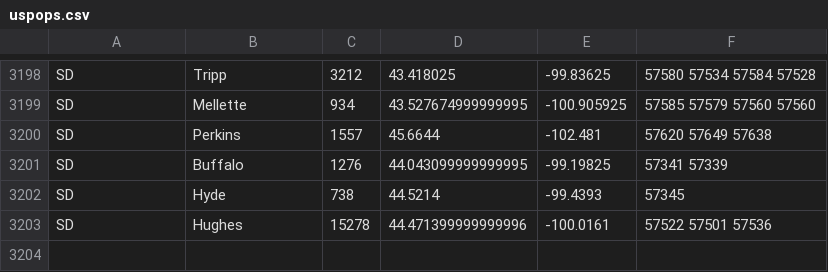
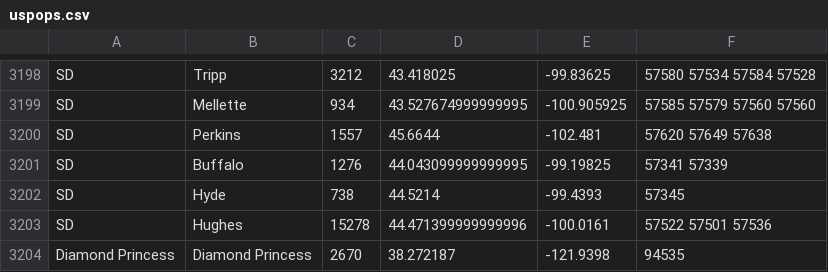
Before and after one commit to RaenonX/COVID19-Analyzer, a CSV file: .res/data/uspops.csv, drawn as a sheet; only a part is shown, gaps mark what is left out; the diff names each change by its address in the sheet, - before the commit and + after, or states it on an @@ line.

Commit message:
IMP - Updated data source file
Signed-off-by: raenonx0710@gmail.com <raenonx0710@gmail.com>

```diff
--- a/.res/data/uspops.csv
+++ b/.res/data/uspops.csv
+row 3204: Diamond Princess | Diamond Princess | 2670 | 38.272187 | -121.9398 | 94535
```
